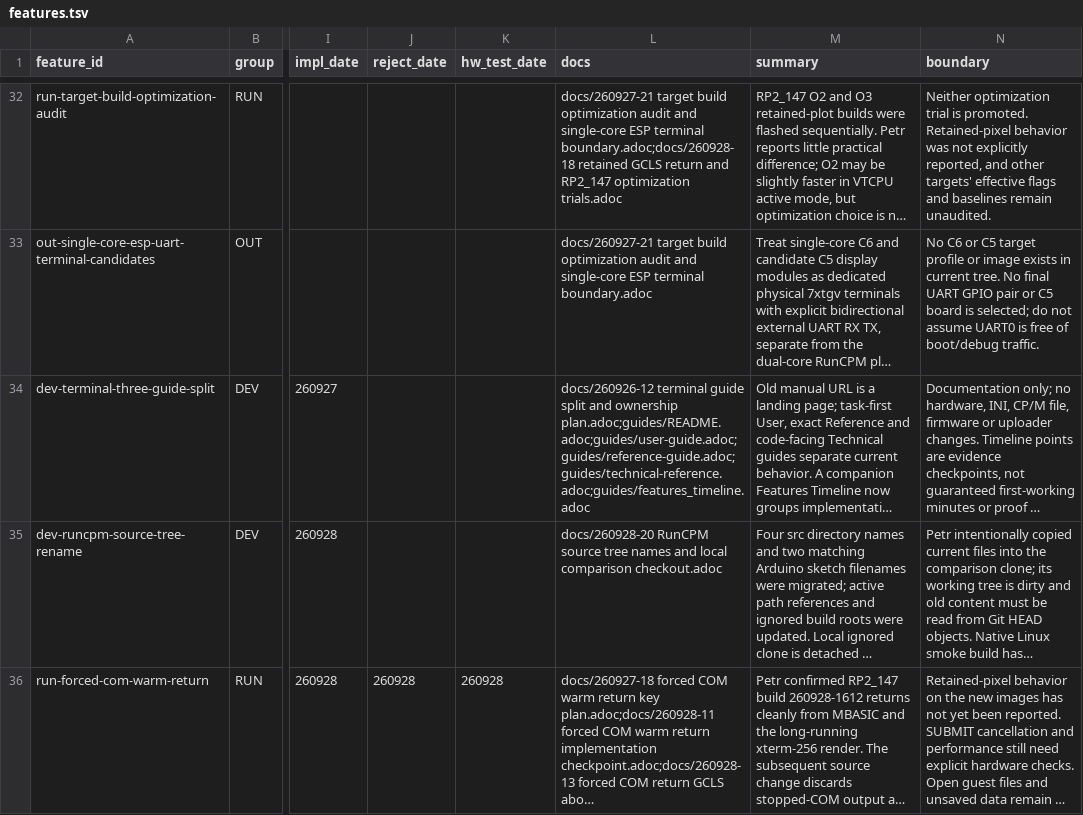
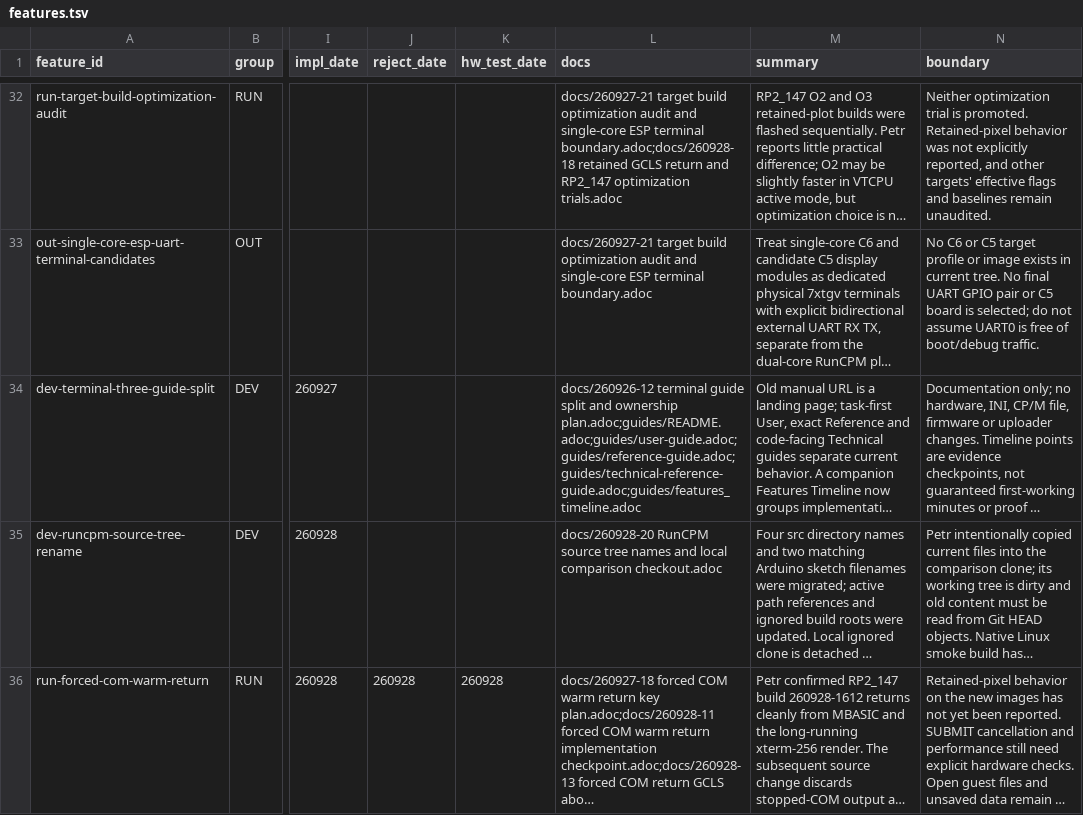
Before and after one commit to apws/261007-RunCPM-7xtgv-terminal, a TSV file: docs/features.tsv, drawn as a sheet; only a part is shown, gaps mark what is left out; long unchanged cells end in …; the diff covers the shown part only; the diff names each change by its address in the sheet, - before the commit and + after, or states it on an @@ line.

Commit message:
Standardize licensing filenames and guide navigation

```diff
--- a/docs/features.tsv
+++ b/docs/features.tsv
-L34 (docs): …and ownership plan.adoc;guides/README.adoc;guides/user-guide.adoc;guides/reference-guide.adoc;guides/technical-reference.adoc;guides/features_timeline.adoc
+L34 (docs): …and ownership plan.adoc;guides/README.adoc;guides/user-guide.adoc;guides/reference-guide.adoc;guides/technical-reference-guide.adoc;guides/features_timeline.adoc
```
Also changed, not shown: 1 edited cell elsewhere in this file, 25 other files.
